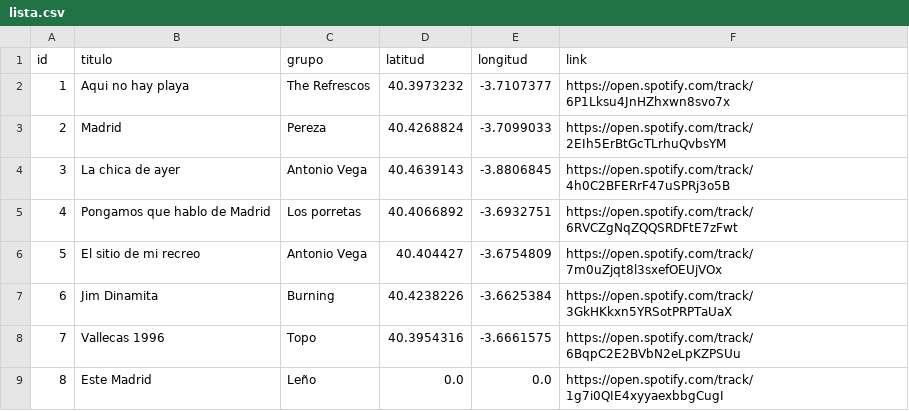
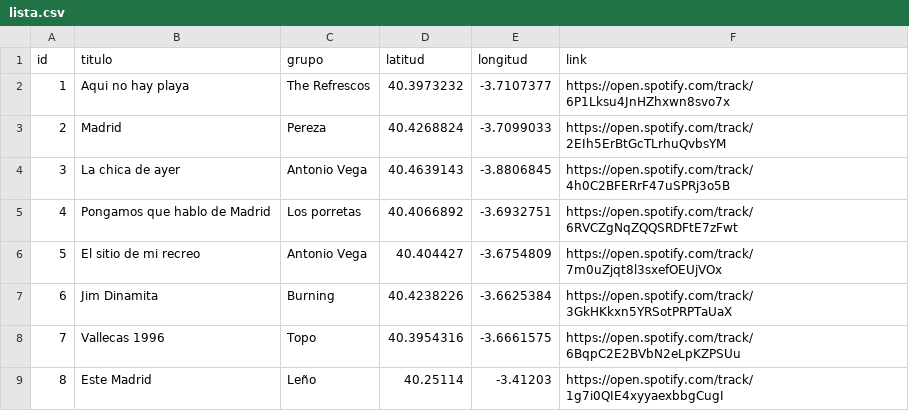
Before and after one commit to jagedn/madriz-geocanciones, a CSV file: lista.csv, drawn as a sheet.

Commit message:
First commit by piuland with coords.

```diff
--- a/lista.csv
+++ b/lista.csv
@@ -8,2 +8,2 @@ id;titulo;grupo;latitud;longitud;link
 7;Vallecas 1996;Topo;40.3954316;-3.6661575;https://open.spotify.com/track/6BqpC2E2BVbN2eLpKZPSUu
-8;Este Madrid;Leño;0.0;0.0;https://open.spotify.com/track/1g7i0QIE4xyyaexbbgCugI
+8;Este Madrid;Leño;40.25114;-3.41203;https://open.spotify.com/track/1g7i0QIE4xyyaexbbgCugI
```
